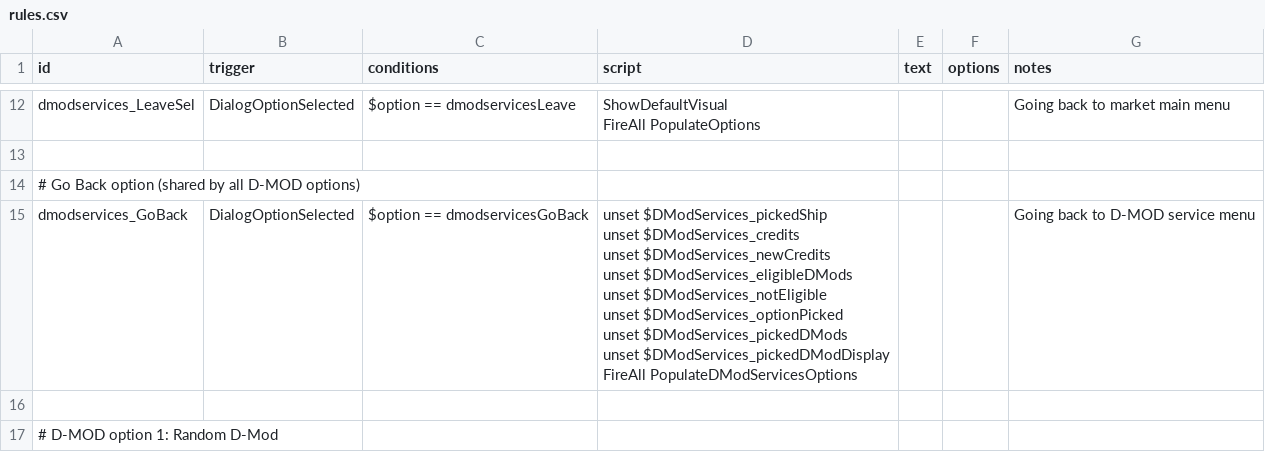
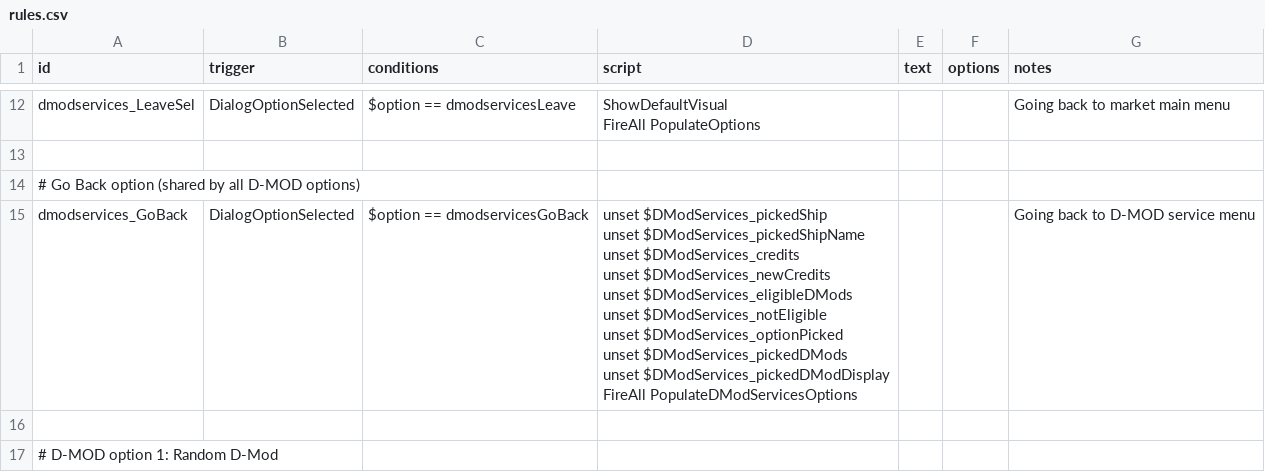
Before and after one commit to Tranquiliti/DMODServices, a CSV file: data/campaign/rules.csv, drawn as a sheet; only a part is shown, gaps mark what is left out; the diff covers the shown part only.

```diff
--- a/data/campaign/rules.csv
+++ b/data/campaign/rules.csv
@@ -29,11 +29,12 @@ FireAll PopulateOptions",,,Going back to market main menu
 # Go Back option (shared by all D-MOD options),,,,,,
-dmodservices_GoBack,DialogOptionSelected,$option == dmodservicesGoBack,"unset $DModServices_pickedShip
-unset $DModServices_credits
-unset $DModServices_newCredits
-unset $DModServices_eligibleDMods
-unset $DModServices_notEligible
-unset $DModServices_optionPicked
-unset $DModServices_pickedDMods
-unset $DModServices_pickedDModDisplay
-FireAll PopulateDModServicesOptions",,,Going back to D-MOD service menu
+dmodservices_GoBack,DialogOptionSelected,$option == dmodservicesGoBack,"unset $DModServices_pickedShip
+unset $DModServices_pickedShipName
+unset $DModServices_credits
+unset $DModServices_newCredits
+unset $DModServices_eligibleDMods
+unset $DModServices_notEligible
+unset $DModServices_optionPicked
+unset $DModServices_pickedDMods
+unset $DModServices_pickedDModDisplay
+FireAll PopulateDModServicesOptions",,,Going back to D-MOD service menu
 ,,,,,,
```
Also changed, not shown: 1 added row and 29 edited cells elsewhere in this file, 11 other files.
